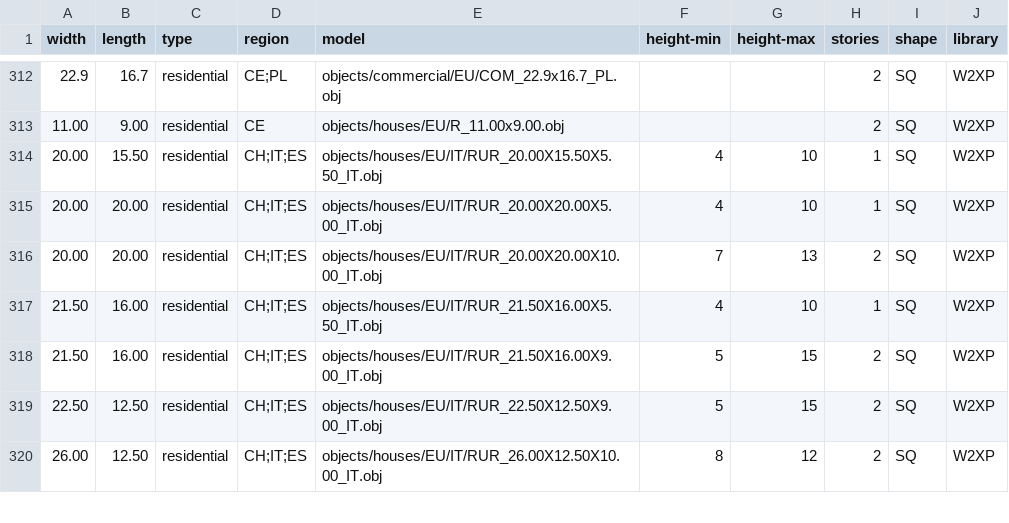
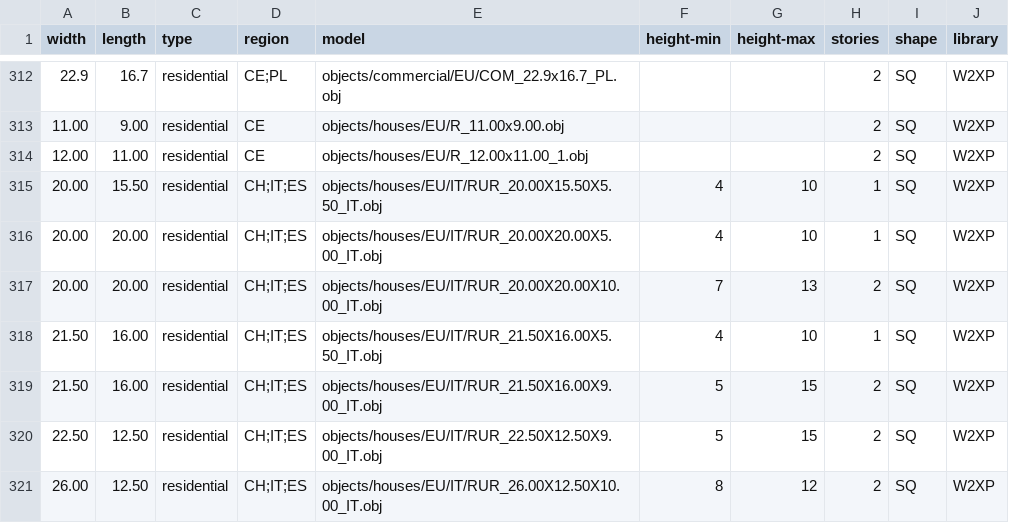
Before and after one commit to gizmosellsbunnys/world-models, a CSV file: residential.csv, drawn as a sheet; only a part is shown, gaps mark what is left out.

Commit message:
- Residential EU house 12.00x11.00

```diff
--- a/residential.csv
+++ b/residential.csv
@@ -313,2 +313,3 @@ width,length,type,region,model,height-min,height-max,stories,shape,library
 11.00,9.00,residential,CE,objects/houses/EU/R_11.00x9.00.obj,,,2,SQ,W2XP
+12.00,11.00,residential,CE,objects/houses/EU/R_12.00x11.00_1.obj,,,2,SQ,W2XP
 20.00,15.50,residential,CH;IT;ES,objects/houses/EU/IT/RUR_20.00X15.50X5.50_IT.obj,4,10,1,SQ,W2XP
```
Also changed, not shown: 2 other files.
